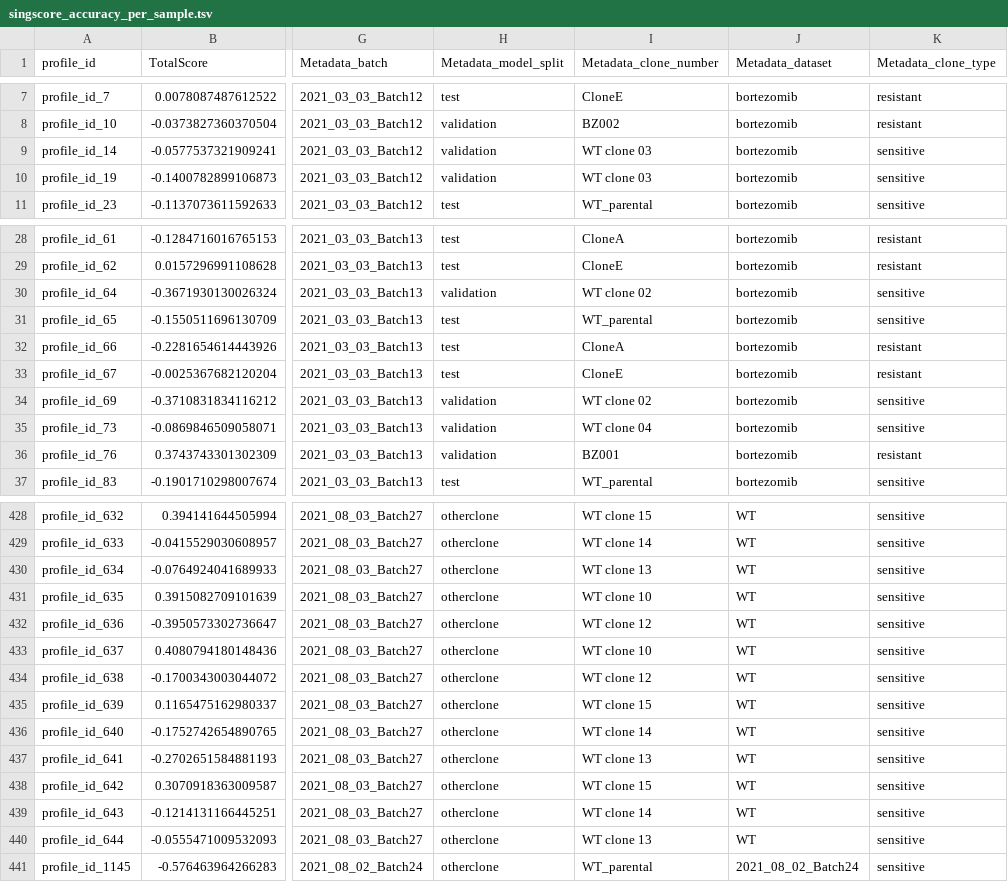
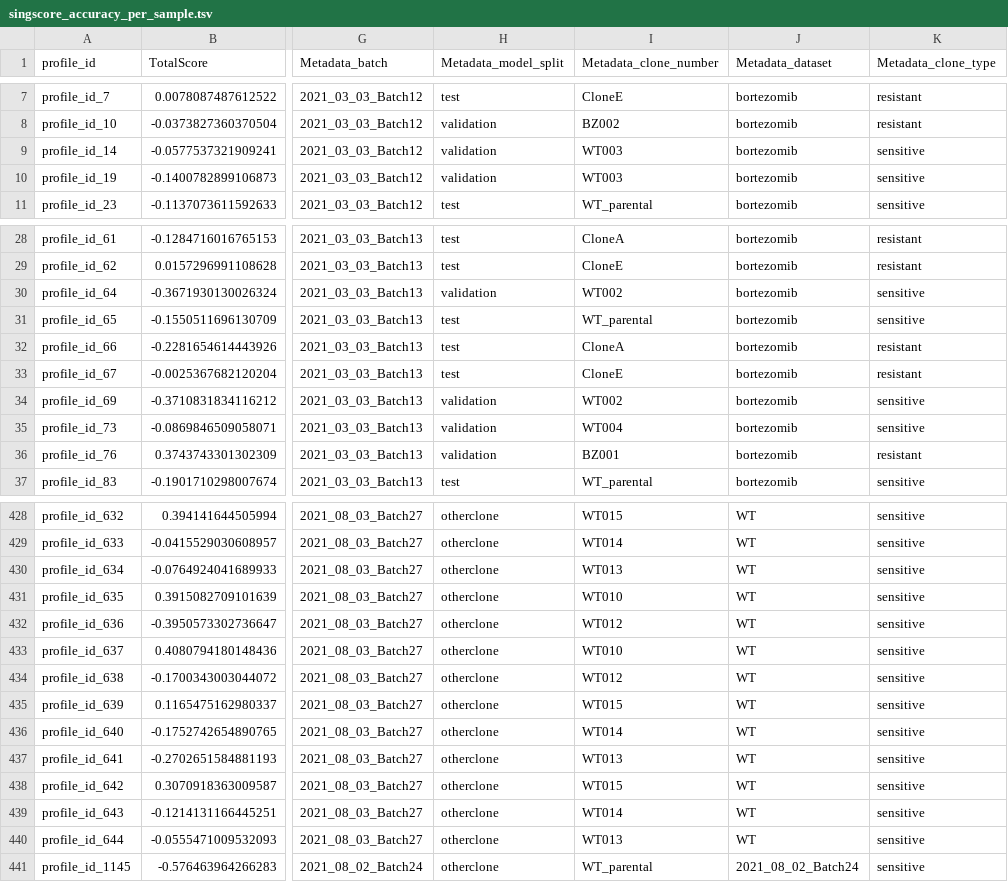
Before and after one commit to broadinstitute/profiling-resistance-mechanisms, a TSV file: 5.signature-exploration/results/singscore_accuracy_per_sample.tsv, drawn as a sheet; only a part is shown, gaps mark what is left out; the diff covers the shown part only; the diff names each change by its address in the sheet, - before the commit and + after, or states it on an @@ line.

Commit message:
Make clone labels consistent (#133)
* recode names of some clones that were inconsistent

* update ks test between misclassified samples

* recreate figure with updated clone labels

other minor tweaks

* restrict figure to only those clones used in the paper

```diff
--- a/5.signature-exploration/results/singscore_accuracy_per_sample.tsv
+++ b/5.signature-exploration/results/singscore_accuracy_per_sample.tsv
-I9:I10 (Metadata_clone_number): WT clone 03
+I9:I10 (Metadata_clone_number): WT003
-I30 (Metadata_clone_number): WT clone 02
+I30 (Metadata_clone_number): WT002
-I34 (Metadata_clone_number): WT clone 02
+I34 (Metadata_clone_number): WT002
-I35 (Metadata_clone_number): WT clone 04
+I35 (Metadata_clone_number): WT004
-I428 (Metadata_clone_number): WT clone 15
+I428 (Metadata_clone_number): WT015
-I429 (Metadata_clone_number): WT clone 14
+I429 (Metadata_clone_number): WT014
-I430 (Metadata_clone_number): WT clone 13
+I430 (Metadata_clone_number): WT013
-I431 (Metadata_clone_number): WT clone 10
+I431 (Metadata_clone_number): WT010
-I432 (Metadata_clone_number): WT clone 12
+I432 (Metadata_clone_number): WT012
-I433 (Metadata_clone_number): WT clone 10
+I433 (Metadata_clone_number): WT010
-I434 (Metadata_clone_number): WT clone 12
+I434 (Metadata_clone_number): WT012
-I435 (Metadata_clone_number): WT clone 15
+I435 (Metadata_clone_number): WT015
-I436 (Metadata_clone_number): WT clone 14
+I436 (Metadata_clone_number): WT014
-I437 (Metadata_clone_number): WT clone 13
+I437 (Metadata_clone_number): WT013
-I438 (Metadata_clone_number): WT clone 15
+I438 (Metadata_clone_number): WT015
-I439 (Metadata_clone_number): WT clone 14
+I439 (Metadata_clone_number): WT014
-I440 (Metadata_clone_number): WT clone 13
+I440 (Metadata_clone_number): WT013
```
Also changed, not shown: 100 edited cells elsewhere in this file, 5.signature-exploration/results/ks_test_misclassified_differences.tsv, 5.signature-exploration/results/singscore_accuracy_summary.tsv, 7 other files.
